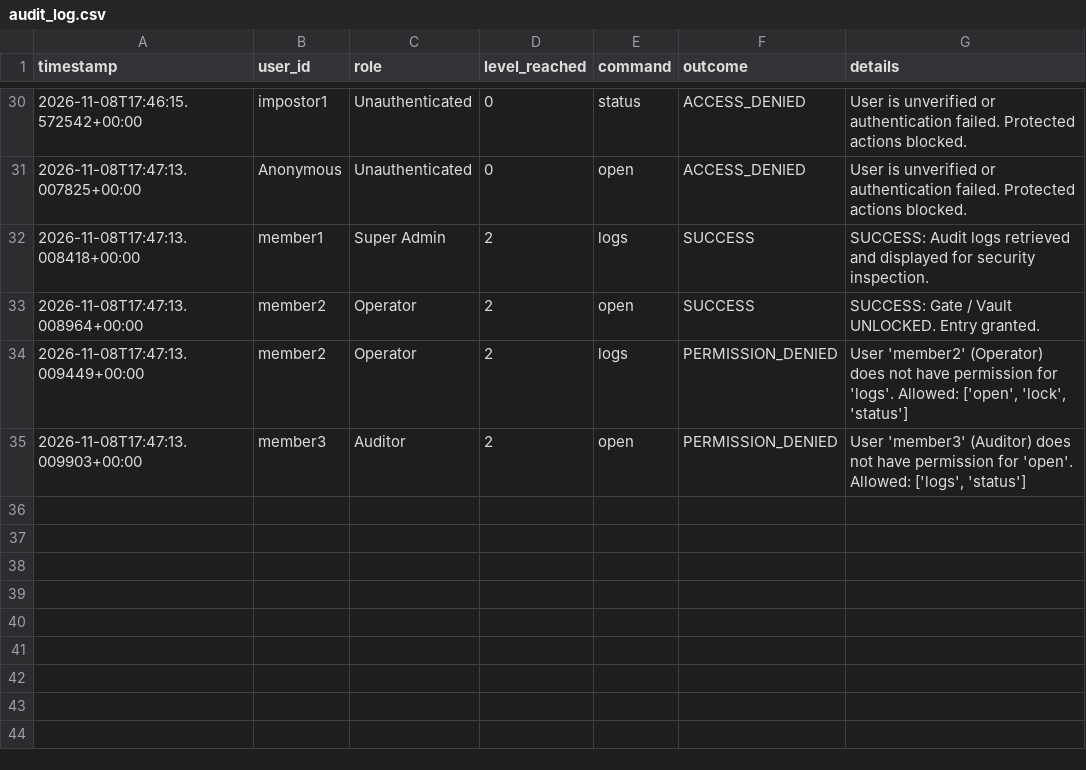
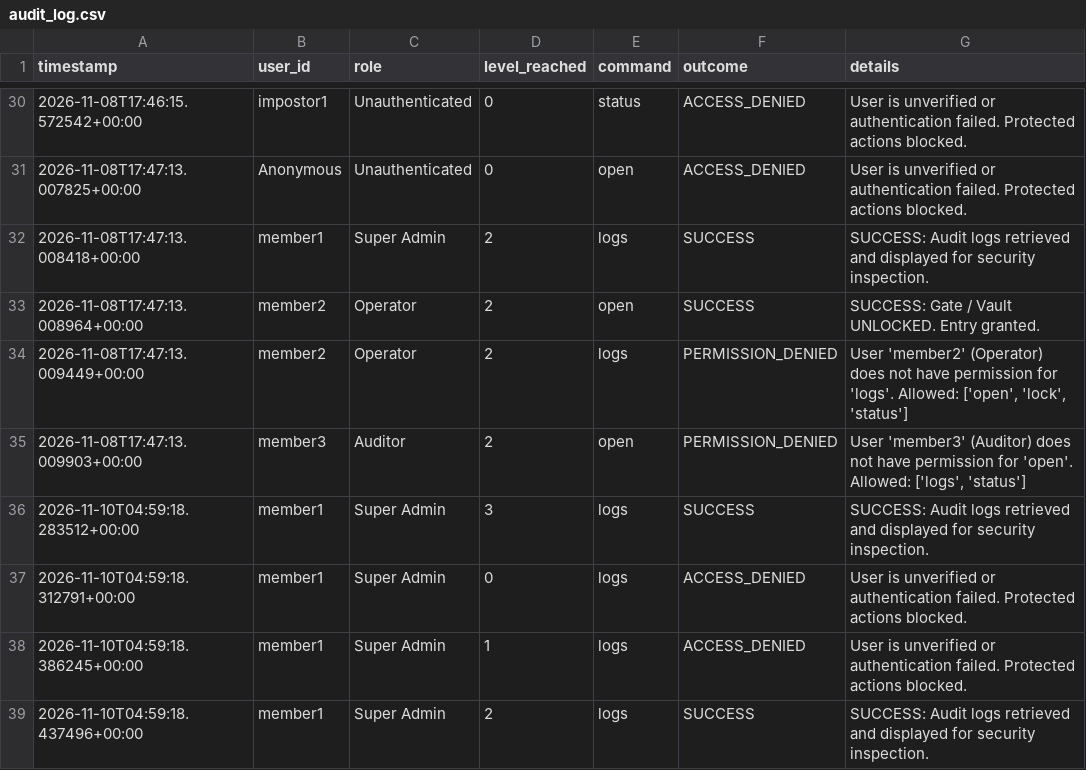
Before and after one commit to AbdelrhamanWael/Smart-Security-Gate, a CSV file: logs/audit_log.csv, drawn as a sheet; only a part is shown, gaps mark what is left out; the diff names each change by its address in the sheet, - before the commit and + after, or states it on an @@ line.

Commit message:
Integrate Member 3 (Early Fusion, Hierarchical Pipeline, Evaluation Suite) and clean project folders

```diff
--- a/logs/audit_log.csv
+++ b/logs/audit_log.csv
+row 36: 2026-11-10T04:59:18.283512+00:00 | member1 | Super Admin | 3 | logs | SUCCESS | SUCCESS: Audit logs retrieved and displayed for security inspection.
+row 37: 2026-11-10T04:59:18.312791+00:00 | member1 | Super Admin | 0 | logs | ACCESS_DENIED | User is unverified or authentication failed. Protected actions blocked.
+row 38: 2026-11-10T04:59:18.386245+00:00 | member1 | Super Admin | 1 | logs | ACCESS_DENIED | User is unverified or authentication failed. Protected actions blocked.
+row 39: 2026-11-10T04:59:18.437496+00:00 | member1 | Super Admin | 2 | logs | SUCCESS | SUCCESS: Audit logs retrieved and displayed for security inspection.
```
Also changed, not shown: 56 other files.
